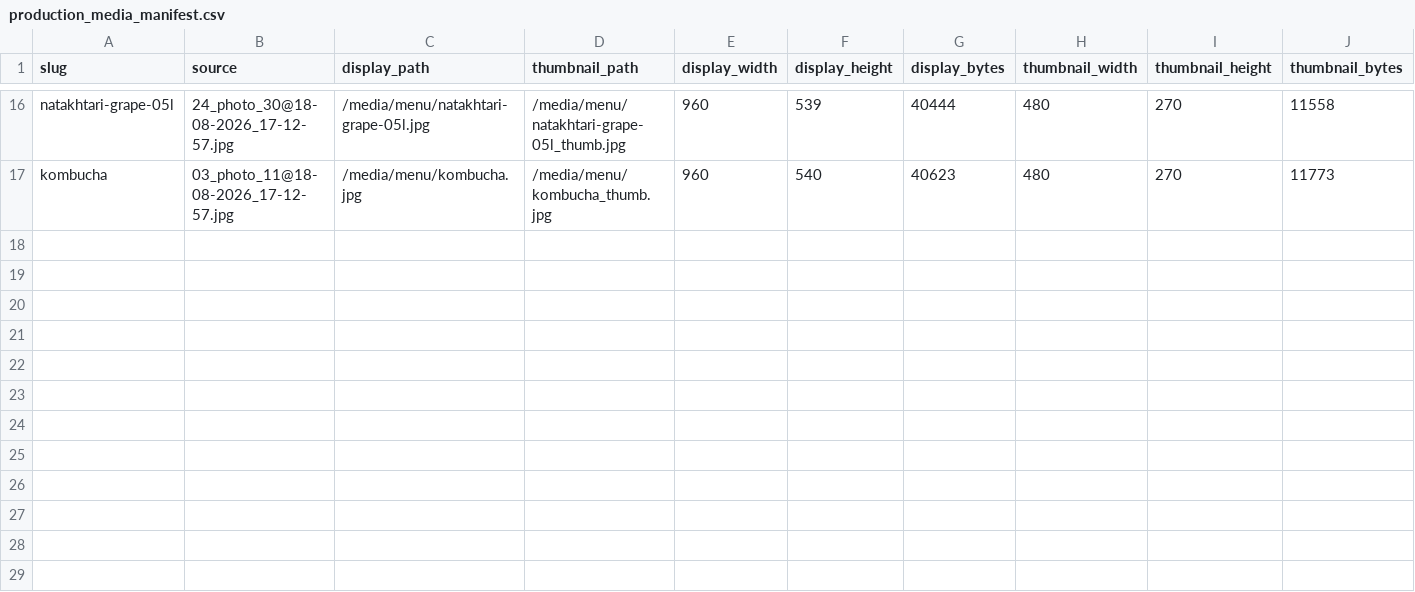
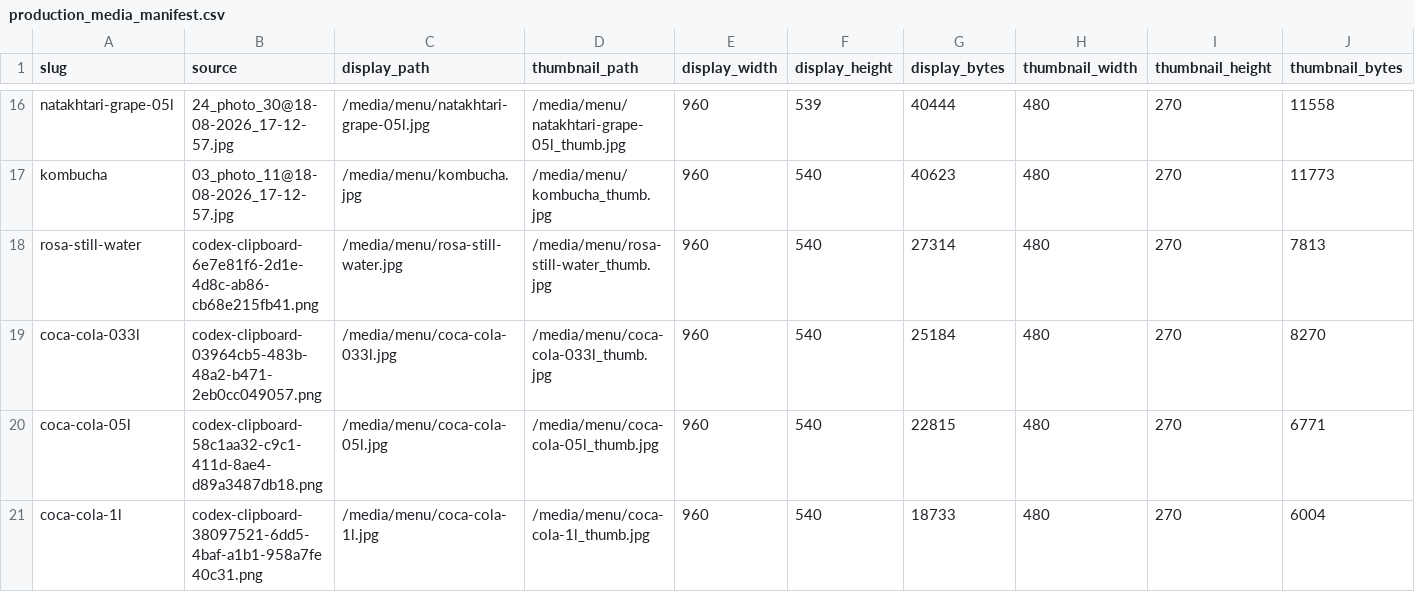
Before and after one commit to eqwertyry121/TL, a CSV file: docs/menu_assets_from_telegram/production_media/production_media_manifest.csv, drawn as a sheet; only a part is shown, gaps mark what is left out; the diff names each change by its address in the sheet, - before the commit and + after, or states it on an @@ line.

```diff
--- a/docs/menu_assets_from_telegram/production_media/production_media_manifest.csv
+++ b/docs/menu_assets_from_telegram/production_media/production_media_manifest.csv
+row 18: rosa-still-water | codex-clipboard-6e7e81f6-2d1e-4d8c-ab86-cb68e215fb41.png | /media/menu/rosa-still-water.jpg | /media/menu/rosa-still-water_thumb.jpg | 960 | 540 | 27314 | 480 | 270 | 7813
+row 19: coca-cola-033l | codex-clipboard-03964cb5-483b-48a2-b471-2eb0cc049057.png | /media/menu/coca-cola-033l.jpg | /media/menu/coca-cola-033l_thumb.jpg | 960 | 540 | 25184 | 480 | 270 | 8270
+row 20: coca-cola-05l | codex-clipboard-58c1aa32-c9c1-411d-8ae4-d89a3487db18.png | /media/menu/coca-cola-05l.jpg | /media/menu/coca-cola-05l_thumb.jpg | 960 | 540 | 22815 | 480 | 270 | 6771
+row 21: coca-cola-1l | codex-clipboard-38097521-6dd5-4baf-a1b1-958a7fe40c31.png | /media/menu/coca-cola-1l.jpg | /media/menu/coca-cola-1l_thumb.jpg | 960 | 540 | 18733 | 480 | 270 | 6004
```
Also changed, not shown: docs/menu-fixtures.csv, 14 other files.
